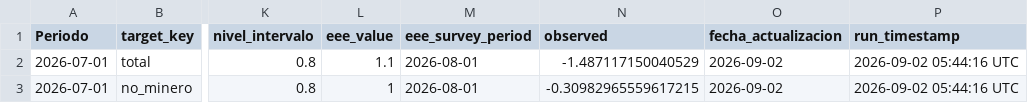
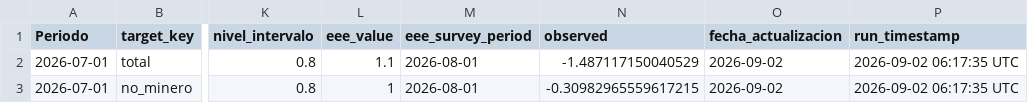
Before and after one commit to BUMBLI99/Economics, a CSV file: data/processed/imacec_nowcast_summary.csv, drawn as a sheet; only a part is shown, gaps mark what is left out; the diff names each change by its address in the sheet, - before the commit and + after, or states it on an @@ line.

```diff
--- a/data/processed/imacec_nowcast_summary.csv
+++ b/data/processed/imacec_nowcast_summary.csv
-P2:P3 (run_timestamp): 2026-09-02 05:44:16 UTC
+P2:P3 (run_timestamp): 2026-09-02 06:17:35 UTC
```
Also changed, not shown: data/processed/imacec_projection.csv, data/processed/imacec_projection_all_models.csv, 10 other files.
